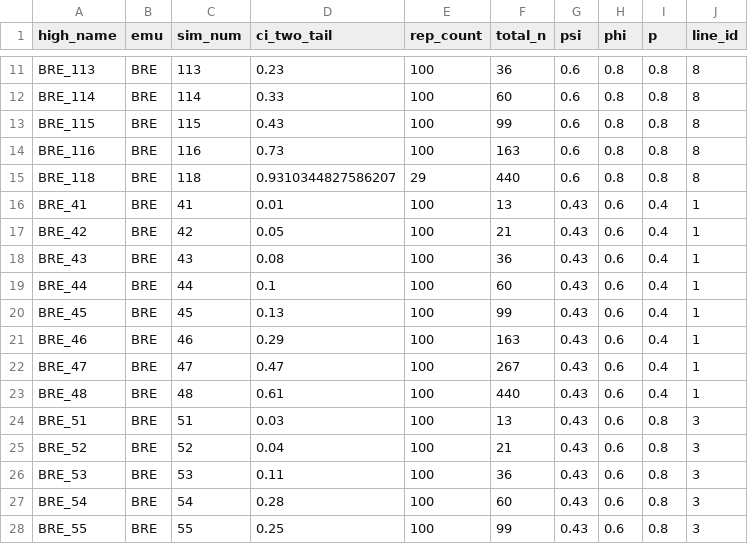
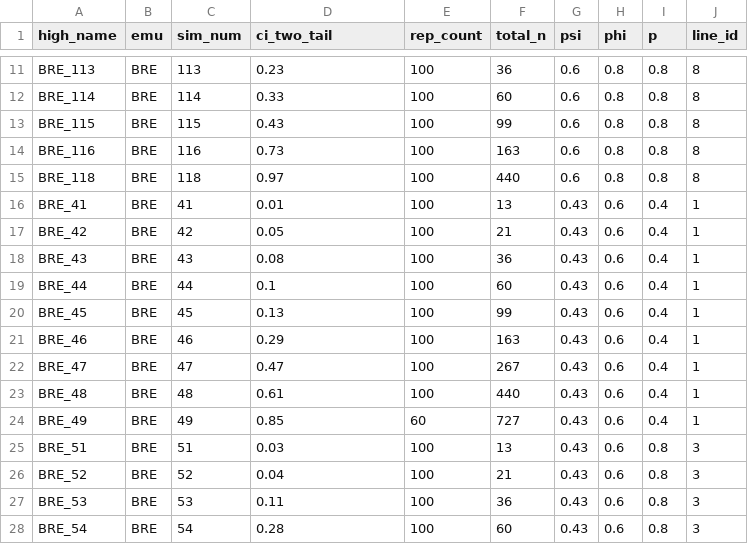
Before and after one commit to karinorman/MSOpower, a CSV file: data/nimble_power_check.csv, drawn as a sheet; only a part is shown, gaps mark what is left out; the shorter side is filled out with more unchanged rows.

Commit message:
updates

```diff
--- a/data/nimble_power_check.csv
+++ b/data/nimble_power_check.csv
@@ -14,3 +14,3 @@ BRE_115,BRE,115,0.43,100,99,0.6,0.8,0.8,8
 BRE_116,BRE,116,0.73,100,163,0.6,0.8,0.8,8
-BRE_118,BRE,118,0.9310344827586207,29,440,0.6,0.8,0.8,8
+BRE_118,BRE,118,0.97,100,440,0.6,0.8,0.8,8
 BRE_41,BRE,41,0.01,100,13,0.43,0.6,0.4,1
@@ -23,2 +23,3 @@ BRE_47,BRE,47,0.47,100,267,0.43,0.6,0.4,1
 BRE_48,BRE,48,0.61,100,440,0.43,0.6,0.4,1
+BRE_49,BRE,49,0.85,60,727,0.43,0.6,0.4,1
 BRE_51,BRE,51,0.03,100,13,0.43,0.6,0.8,3
```
